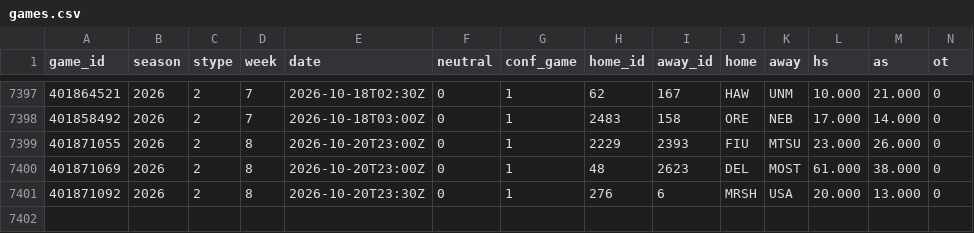
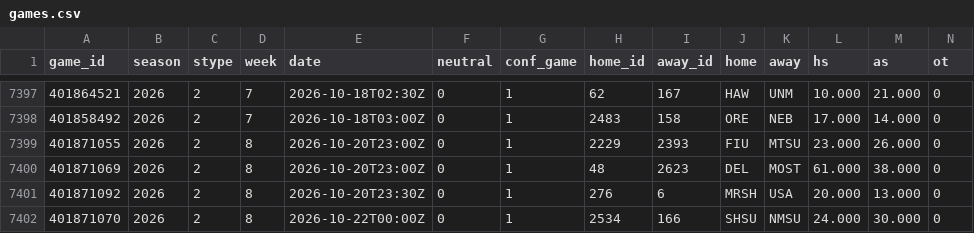
Before and after one commit to src16h/nfl-model, a CSV file: data/cfb/games.csv, drawn as a sheet; only a part is shown, gaps mark what is left out; rows hold the shown columns only; the diff names each change by its address in the sheet, - before the commit and + after, or states it on an @@ line.

```diff
--- a/data/cfb/games.csv
+++ b/data/cfb/games.csv
+row 7402: 401871070 | 2026 | 2 | 8 | 2026-10-22T00:00Z | 0 | 1 | 2534 | 166 | SHSU | NMSU | 24.000 | 30.000 | 0
```
Also changed, not shown: 3 other files.
